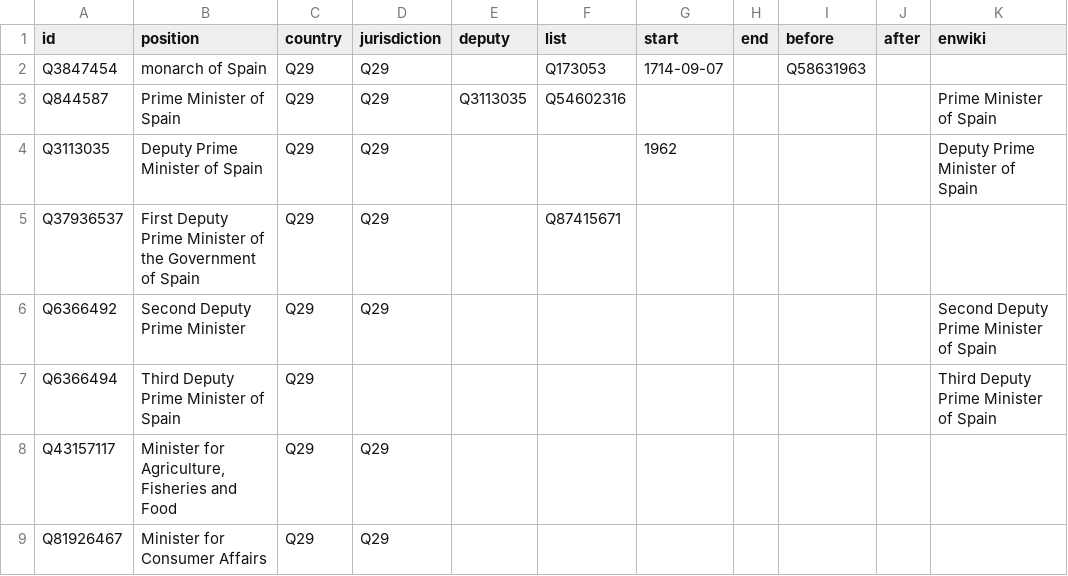
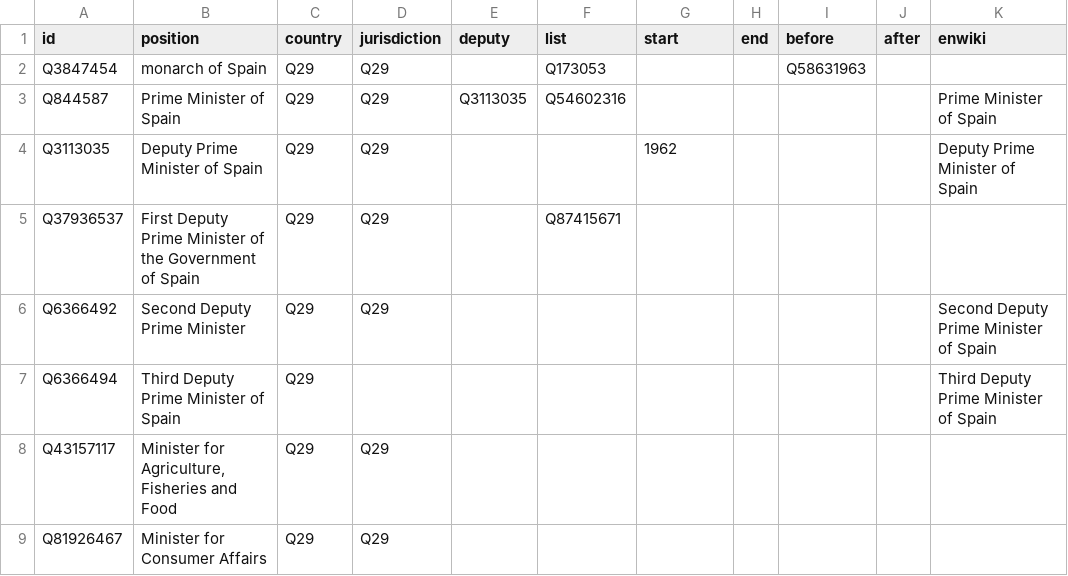
Before and after one commit to every-politician-scrapers/spain-ministers, a CSV file: html/positions.csv, drawn as a sheet; only a part is shown.

Commit message:
PCB update

```diff
--- a/html/positions.csv
+++ b/html/positions.csv
@@ -1,3 +1,3 @@
 id,position,country,jurisdiction,deputy,list,start,end,before,after,enwiki
-Q3847454,monarch of Spain,Q29,Q29,,Q173053,1714-09-07,,Q58631963,,
+Q3847454,monarch of Spain,Q29,Q29,,Q173053,,,Q58631963,,
 Q844587,Prime Minister of Spain,Q29,Q29,Q3113035,Q54602316,,,,,Prime Minister of Spain
```
